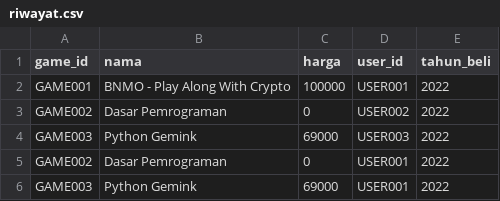
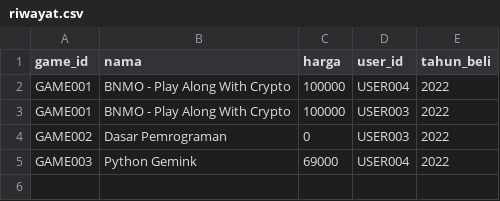
Before and after one commit to HafidzShidqi/TubesDaspro, a CSV file: Tubes Daspro/FileCSV/riwayat.csv, drawn as a sheet.

```diff
--- a/Tubes Daspro/FileCSV/riwayat.csv
+++ b/Tubes Daspro/FileCSV/riwayat.csv
@@ -1,6 +1,5 @@
 game_id;nama;harga;user_id;tahun_beli
-GAME001;BNMO - Play Along With Crypto;100000;USER001;2022
-GAME002;Dasar Pemrograman;0;USER002;2022
-GAME003;Python Gemink;69000;USER003;2022
-GAME002;Dasar Pemrograman;0;USER001;2022
-GAME003;Python Gemink;69000;USER001;2022
+GAME001;BNMO - Play Along With Crypto;100000;USER004;2022
+GAME001;BNMO - Play Along With Crypto;100000;USER003;2022
+GAME002;Dasar Pemrograman;0;USER003;2022
+GAME003;Python Gemink;69000;USER004;2022
```
Also changed, not shown: Tubes Daspro/FileCSV/user.csv, 20 other files.
